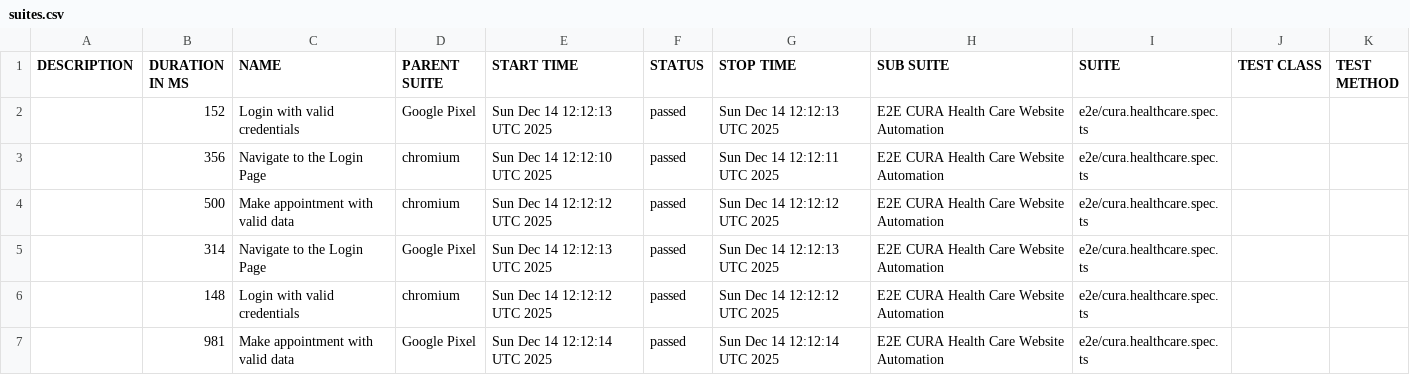
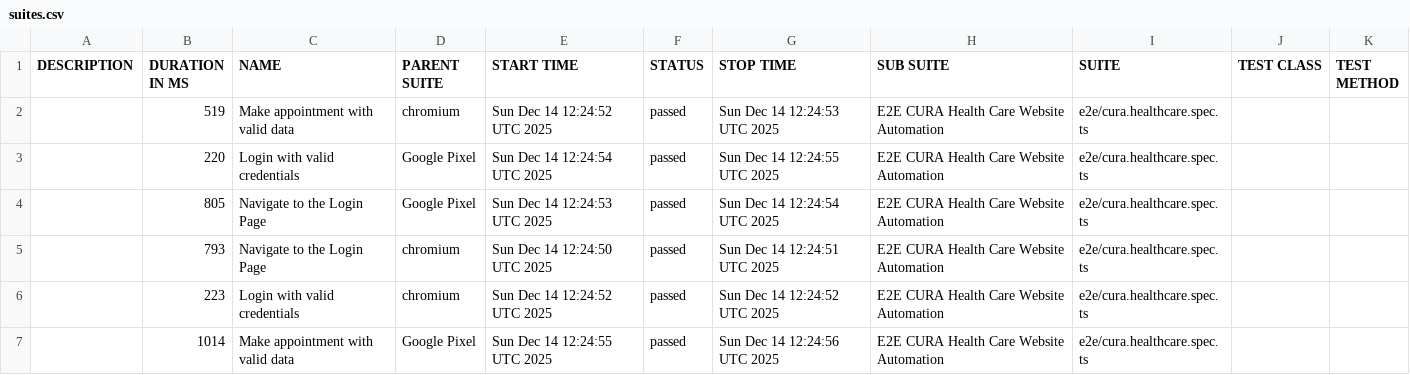
Before and after one commit to shield75/playwright-e2e-test, a CSV file: data/suites.csv, drawn as a sheet.

```diff
--- a/data/suites.csv
+++ b/data/suites.csv
@@ -1,7 +1,7 @@
 "DESCRIPTION","DURATION IN MS","NAME","PARENT SUITE","START TIME","STATUS","STOP TIME","SUB SUITE","SUITE","TEST CLASS","TEST METHOD"
-"","152","Login with valid credentials","Google Pixel","Sun Dec 14 12:12:13 UTC 2025","passed","Sun Dec 14 12:12:13 UTC 2025","E2E CURA Health Care Website Automation","e2e/cura.healthcare.spec.ts","",""
-"","356","Navigate to the Login Page","chromium","Sun Dec 14 12:12:10 UTC 2025","passed","Sun Dec 14 12:12:11 UTC 2025","E2E CURA Health Care Website Automation","e2e/cura.healthcare.spec.ts","",""
-"","500","Make appointment with valid data","chromium","Sun Dec 14 12:12:12 UTC 2025","passed","Sun Dec 14 12:12:12 UTC 2025","E2E CURA Health Care Website Automation","e2e/cura.healthcare.spec.ts","",""
-"","314","Navigate to the Login Page","Google Pixel","Sun Dec 14 12:12:13 UTC 2025","passed","Sun Dec 14 12:12:13 UTC 2025","E2E CURA Health Care Website Automation","e2e/cura.healthcare.spec.ts","",""
-"","148","Login with valid credentials","chromium","Sun Dec 14 12:12:12 UTC 2025","passed","Sun Dec 14 12:12:12 UTC 2025","E2E CURA Health Care Website Automation","e2e/cura.healthcare.spec.ts","",""
-"","981","Make appointment with valid data","Google Pixel","Sun Dec 14 12:12:14 UTC 2025","passed","Sun Dec 14 12:12:14 UTC 2025","E2E CURA Health Care Website Automation","e2e/cura.healthcare.spec.ts","",""
+"","519","Make appointment with valid data","chromium","Sun Dec 14 12:24:52 UTC 2025","passed","Sun Dec 14 12:24:53 UTC 2025","E2E CURA Health Care Website Automation","e2e/cura.healthcare.spec.ts","",""
+"","220","Login with valid credentials","Google Pixel","Sun Dec 14 12:24:54 UTC 2025","passed","Sun Dec 14 12:24:55 UTC 2025","E2E CURA Health Care Website Automation","e2e/cura.healthcare.spec.ts","",""
+"","805","Navigate to the Login Page","Google Pixel","Sun Dec 14 12:24:53 UTC 2025","passed","Sun Dec 14 12:24:54 UTC 2025","E2E CURA Health Care Website Automation","e2e/cura.healthcare.spec.ts","",""
+"","793","Navigate to the Login Page","chromium","Sun Dec 14 12:24:50 UTC 2025","passed","Sun Dec 14 12:24:51 UTC 2025","E2E CURA Health Care Website Automation","e2e/cura.healthcare.spec.ts","",""
+"","223","Login with valid credentials","chromium","Sun Dec 14 12:24:52 UTC 2025","passed","Sun Dec 14 12:24:52 UTC 2025","E2E CURA Health Care Website Automation","e2e/cura.healthcare.spec.ts","",""
+"","1014","Make appointment with valid data","Google Pixel","Sun Dec 14 12:24:55 UTC 2025","passed","Sun Dec 14 12:24:56 UTC 2025","E2E CURA Health Care Website Automation","e2e/cura.healthcare.spec.ts","",""
```
Also changed, not shown: 36 other files.
